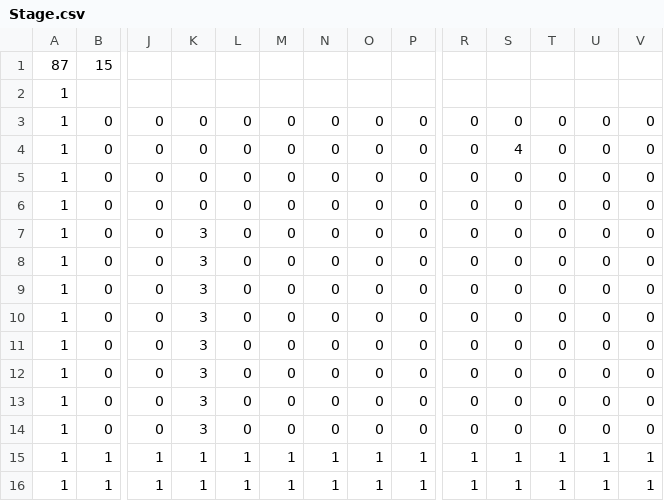
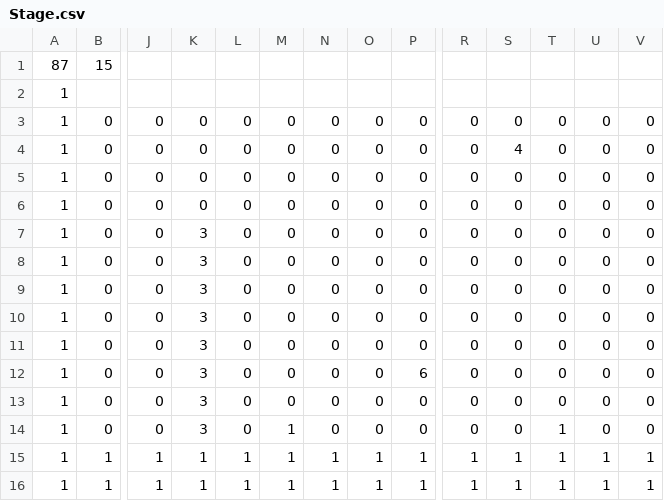
Before and after one commit to yamaguchi-reoo/GraduationWork, a CSV file: GraduationWork/GraduationWork/Resource/File/Stage.csv, drawn as a sheet; only a part is shown, gaps mark what is left out; removed rows and columns are numbered as before the commit, all else as after; rows hold the shown columns only; the diff names each change by its address in the sheet, - before the commit and + after, or states it on an @@ line.

```diff
--- a/GraduationWork/GraduationWork/Resource/File/Stage.csv
+++ b/GraduationWork/GraduationWork/Resource/File/Stage.csv
+row 10: 1 | 0 | 0 | 3 | 0 | 0 | 0 | 0 | 0 | 0 | 0 | 0 | 0 | 0
+row 12: 1 | 0 | 0 | 3 | 0 | 0 | 0 | 0 | 6 | 0 | 0 | 0 | 0 | 0
-M14: 0
+M14: 1
-T14: 0
+T14: 1
-row 13: 1 | 0 | 0 | 3 | 0 | 0 | 0 | 0 | 0 | 0 | 0 | 0 | 0 | 0
-row 14: 1 | 0 | 0 | 3 | 0 | 0 | 0 | 0 | 0 | 0 | 0 | 0 | 0 | 0
```
Also changed, not shown: 9 other files.
